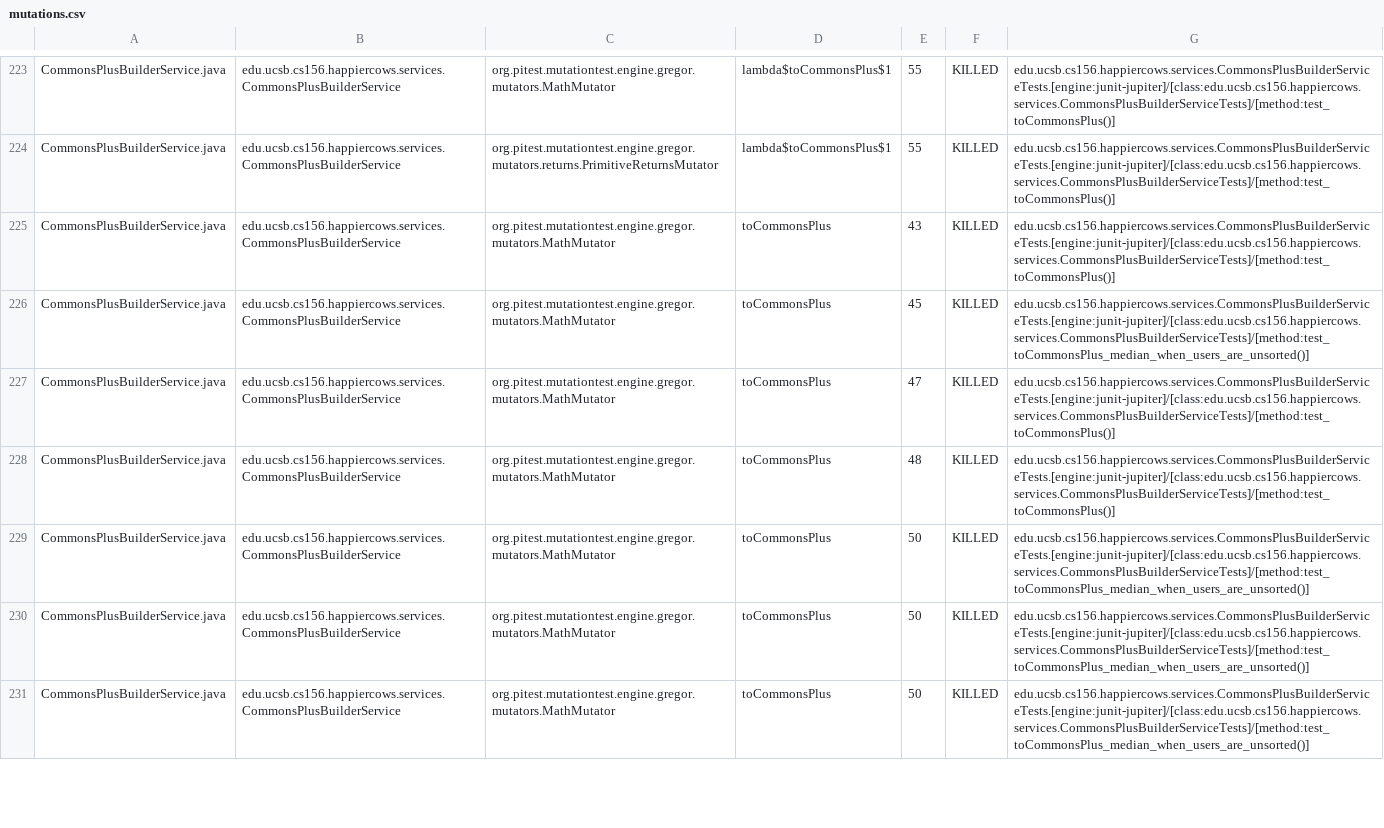
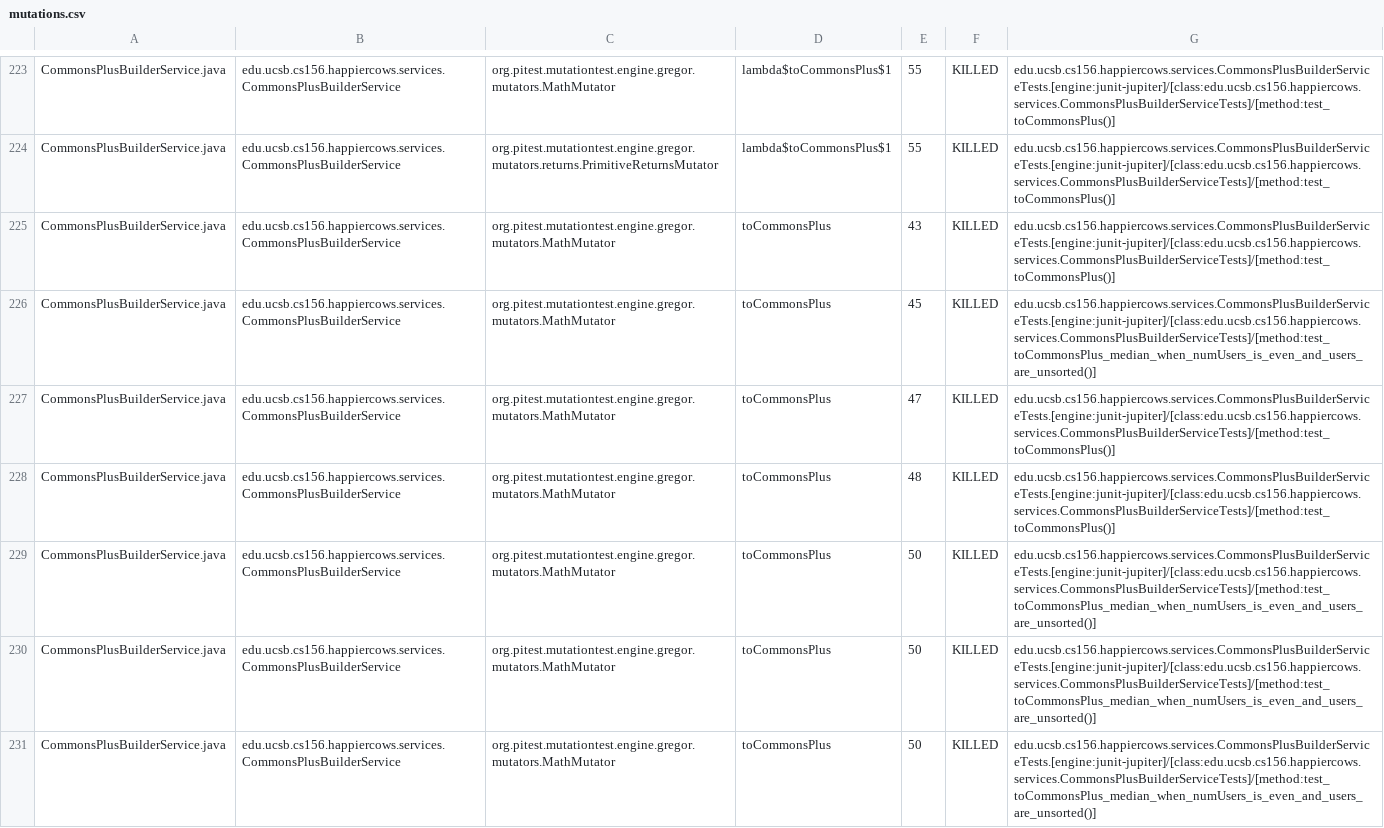
Before and after one commit to ucsb-cs156/proj-happycows, a CSV file: prs/264/pitest/mutations.csv, drawn as a sheet; only a part is shown, gaps mark what is left out; the diff covers the shown part only.

Commit message:
Deploying to gh-pages from @ ucsb-cs156/proj-happycows@3e897d20f4bd8bb50515a76699ebcd0d9020d2bd 🚀

```diff
--- a/prs/264/pitest/mutations.csv
+++ b/prs/264/pitest/mutations.csv
@@ -225,7 +225,7 @@ CommonsPlusBuilderService.java,edu.ucsb.cs156.happiercows.services.CommonsPlusBu
 CommonsPlusBuilderService.java,edu.ucsb.cs156.happiercows.services.CommonsPlusBuilderService,org.pitest.mutationtest.engine.gregor.mutators.MathMutator,toCommonsPlus,43,KILLED,edu.ucsb.cs156.happiercows.services.CommonsPlusBuilderServiceTests.[engine:junit-jupiter]/[class:edu.ucsb.cs156.happiercows.services.CommonsPlusBuilderServiceTests]/[method:test_toCommonsPlus()]
-CommonsPlusBuilderService.java,edu.ucsb.cs156.happiercows.services.CommonsPlusBuilderService,org.pitest.mutationtest.engine.gregor.mutators.MathMutator,toCommonsPlus,45,KILLED,edu.ucsb.cs156.happiercows.services.CommonsPlusBuilderServiceTests.[engine:junit-jupiter]/[class:edu.ucsb.cs156.happiercows.services.CommonsPlusBuilderServiceTests]/[method:test_toCommonsPlus_median_when_users_are_unsorted()]
+CommonsPlusBuilderService.java,edu.ucsb.cs156.happiercows.services.CommonsPlusBuilderService,org.pitest.mutationtest.engine.gregor.mutators.MathMutator,toCommonsPlus,45,KILLED,edu.ucsb.cs156.happiercows.services.CommonsPlusBuilderServiceTests.[engine:junit-jupiter]/[class:edu.ucsb.cs156.happiercows.services.CommonsPlusBuilderServiceTests]/[method:test_toCommonsPlus_median_when_numUsers_is_even_and_users_are_unsorted()]
 CommonsPlusBuilderService.java,edu.ucsb.cs156.happiercows.services.CommonsPlusBuilderService,org.pitest.mutationtest.engine.gregor.mutators.MathMutator,toCommonsPlus,47,KILLED,edu.ucsb.cs156.happiercows.services.CommonsPlusBuilderServiceTests.[engine:junit-jupiter]/[class:edu.ucsb.cs156.happiercows.services.CommonsPlusBuilderServiceTests]/[method:test_toCommonsPlus()]
 CommonsPlusBuilderService.java,edu.ucsb.cs156.happiercows.services.CommonsPlusBuilderService,org.pitest.mutationtest.engine.gregor.mutators.MathMutator,toCommonsPlus,48,KILLED,edu.ucsb.cs156.happiercows.services.CommonsPlusBuilderServiceTests.[engine:junit-jupiter]/[class:edu.ucsb.cs156.happiercows.services.CommonsPlusBuilderServiceTests]/[method:test_toCommonsPlus()]
-CommonsPlusBuilderService.java,edu.ucsb.cs156.happiercows.services.CommonsPlusBuilderService,org.pitest.mutationtest.engine.gregor.mutators.MathMutator,toCommonsPlus,50,KILLED,edu.ucsb.cs156.happiercows.services.CommonsPlusBuilderServiceTests.[engine:junit-jupiter]/[class:edu.ucsb.cs156.happiercows.services.CommonsPlusBuilderServiceTests]/[method:test_toCommonsPlus_median_when_users_are_unsorted()]
-CommonsPlusBuilderService.java,edu.ucsb.cs156.happiercows.services.CommonsPlusBuilderService,org.pitest.mutationtest.engine.gregor.mutators.MathMutator,toCommonsPlus,50,KILLED,edu.ucsb.cs156.happiercows.services.CommonsPlusBuilderServiceTests.[engine:junit-jupiter]/[class:edu.ucsb.cs156.happiercows.services.CommonsPlusBuilderServiceTests]/[method:test_toCommonsPlus_median_when_users_are_unsorted()]
-CommonsPlusBuilderService.java,edu.ucsb.cs156.happiercows.services.CommonsPlusBuilderService,org.pitest.mutationtest.engine.gregor.mutators.MathMutator,toCommonsPlus,50,KILLED,edu.ucsb.cs156.happiercows.services.CommonsPlusBuilderServiceTests.[engine:junit-jupiter]/[class:edu.ucsb.cs156.happiercows.services.CommonsPlusBuilderServiceTests]/[method:test_toCommonsPlus_median_when_users_are_unsorted()]
+CommonsPlusBuilderService.java,edu.ucsb.cs156.happiercows.services.CommonsPlusBuilderService,org.pitest.mutationtest.engine.gregor.mutators.MathMutator,toCommonsPlus,50,KILLED,edu.ucsb.cs156.happiercows.services.CommonsPlusBuilderServiceTests.[engine:junit-jupiter]/[class:edu.ucsb.cs156.happiercows.services.CommonsPlusBuilderServiceTests]/[method:test_toCommonsPlus_median_when_numUsers_is_even_and_users_are_unsorted()]
+CommonsPlusBuilderService.java,edu.ucsb.cs156.happiercows.services.CommonsPlusBuilderService,org.pitest.mutationtest.engine.gregor.mutators.MathMutator,toCommonsPlus,50,KILLED,edu.ucsb.cs156.happiercows.services.CommonsPlusBuilderServiceTests.[engine:junit-jupiter]/[class:edu.ucsb.cs156.happiercows.services.CommonsPlusBuilderServiceTests]/[method:test_toCommonsPlus_median_when_numUsers_is_even_and_users_are_unsorted()]
+CommonsPlusBuilderService.java,edu.ucsb.cs156.happiercows.services.CommonsPlusBuilderService,org.pitest.mutationtest.engine.gregor.mutators.MathMutator,toCommonsPlus,50,KILLED,edu.ucsb.cs156.happiercows.services.CommonsPlusBuilderServiceTests.[engine:junit-jupiter]/[class:edu.ucsb.cs156.happiercows.services.CommonsPlusBuilderServiceTests]/[method:test_toCommonsPlus_median_when_numUsers_is_even_and_users_are_unsorted()]
```
Also changed, not shown: 47 edited cells elsewhere in this file, 54 other files.
